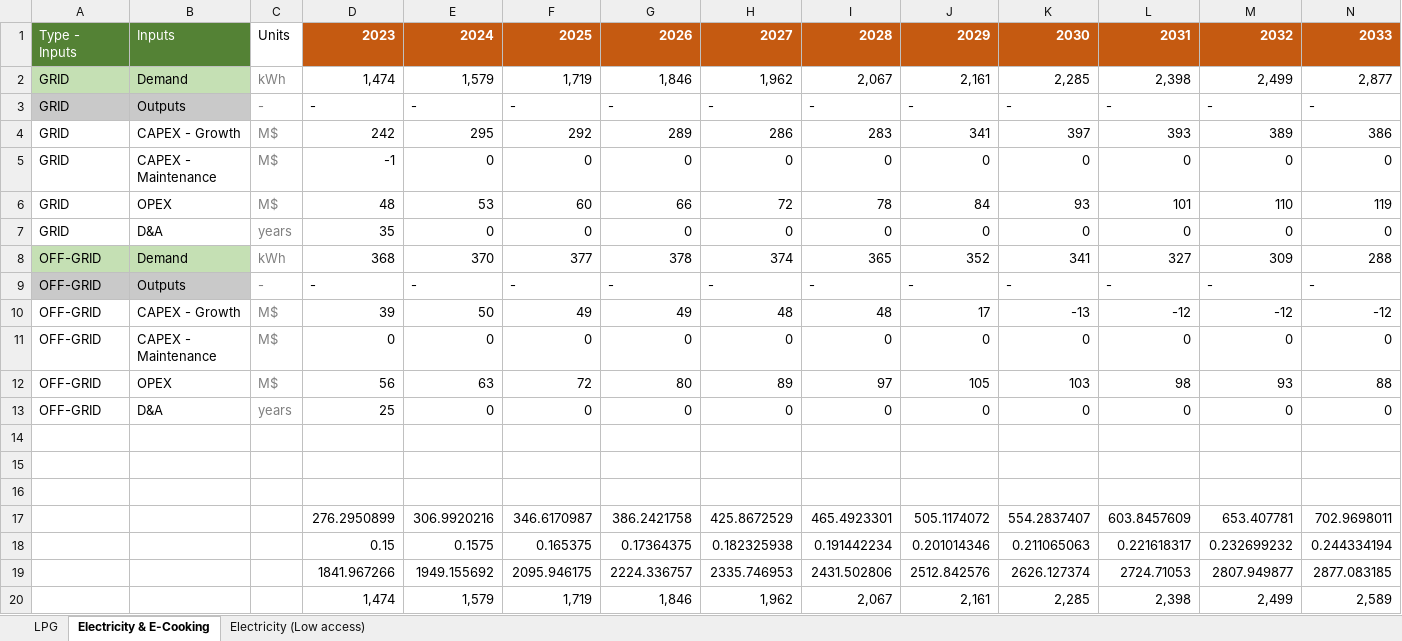
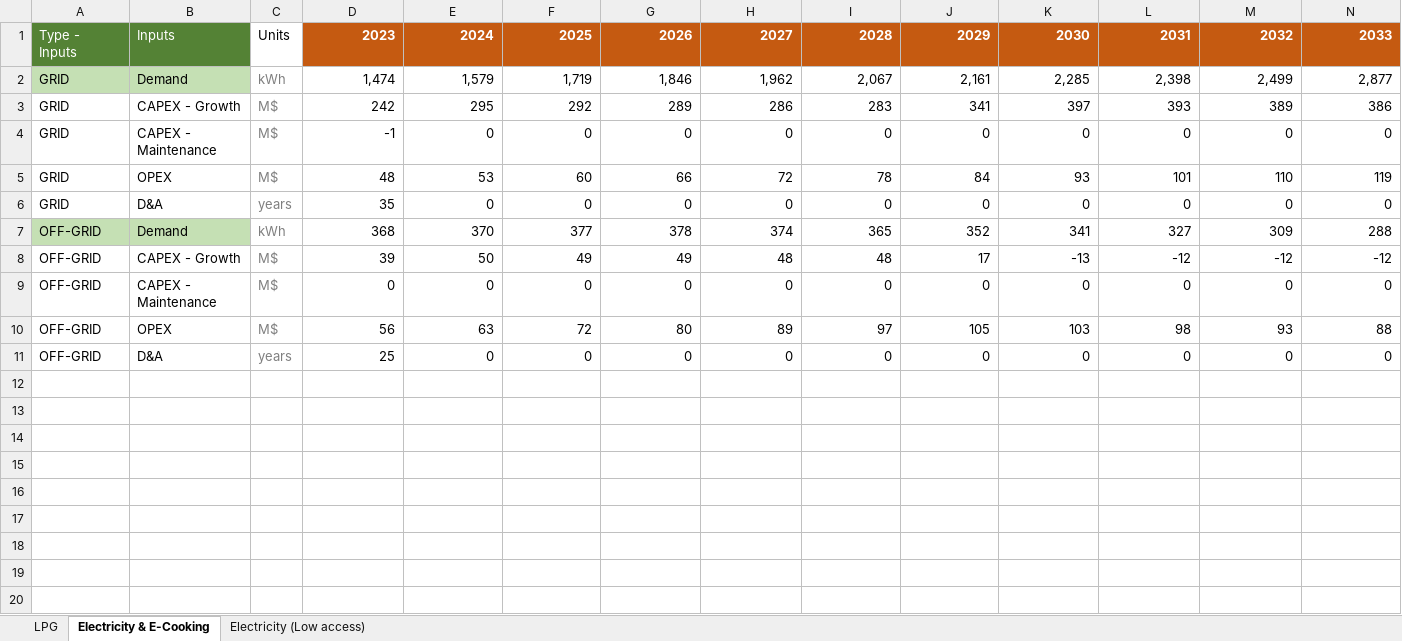
Before and after one commit to Almudenagarrido/CC-WBT-AI, an Excel workbook: backend/Rwanda/technoeconomic-inputs-Aligned.xlsx, sheet Electricity & E-Cooking, drawn as a sheet; only a part is shown; values as stored, in another font and other column widths than the file's, no borders; rows hold the shown columns only; the diff names each change by its address in the sheet, - before the commit and + after, or states it on an @@ line.

```diff
--- a/backend/Rwanda/technoeconomic-inputs-Aligned.xlsx (sheet Electricity & E-Cooking)
+++ b/backend/Rwanda/technoeconomic-inputs-Aligned.xlsx (sheet Electricity & E-Cooking)
-row 3: GRID | Outputs | - | - | - | - | - | - | - | - | - | - | - | -
-row 9: OFF-GRID | Outputs | - | - | - | - | - | - | - | - | - | - | - | -
-row 14: (empty)
-row 15: (empty)
-row 16: (empty)
-row 17:  |  |  | 276.2950899 | 306.9920216 | 346.6170987 | 386.2421758 | 425.8672529 | 465.4923301 | 505.1174072 | 554.2837407 | 603.8457609 | 653.407781 | 702.9698011
-row 18:  |  |  | 0.15 | 0.1575 | 0.165375 | 0.17364375 | 0.182325938 | 0.191442234 | 0.201014346 | 0.211065063 | 0.221618317 | 0.232699232 | 0.244334194
-row 19:  |  |  | 1841.967266 | 1949.155692 | 2095.946175 | 2224.336757 | 2335.746953 | 2431.502806 | 2512.842576 | 2626.127374 | 2724.71053 | 2807.949877 | 2877.083185
-row 20:  |  |  | 1,474 | 1,579 | 1,719 | 1,846 | 1,962 | 2,067 | 2,161 | 2,285 | 2,398 | 2,499 | 2,589
```
Also changed, not shown: sheet Electricity (Low access), sheet LPG, backend/Rwanda/carbon-credits.xlsx, backend/Rwanda/fuel-financial-inputs.xlsx, 11 other files.
